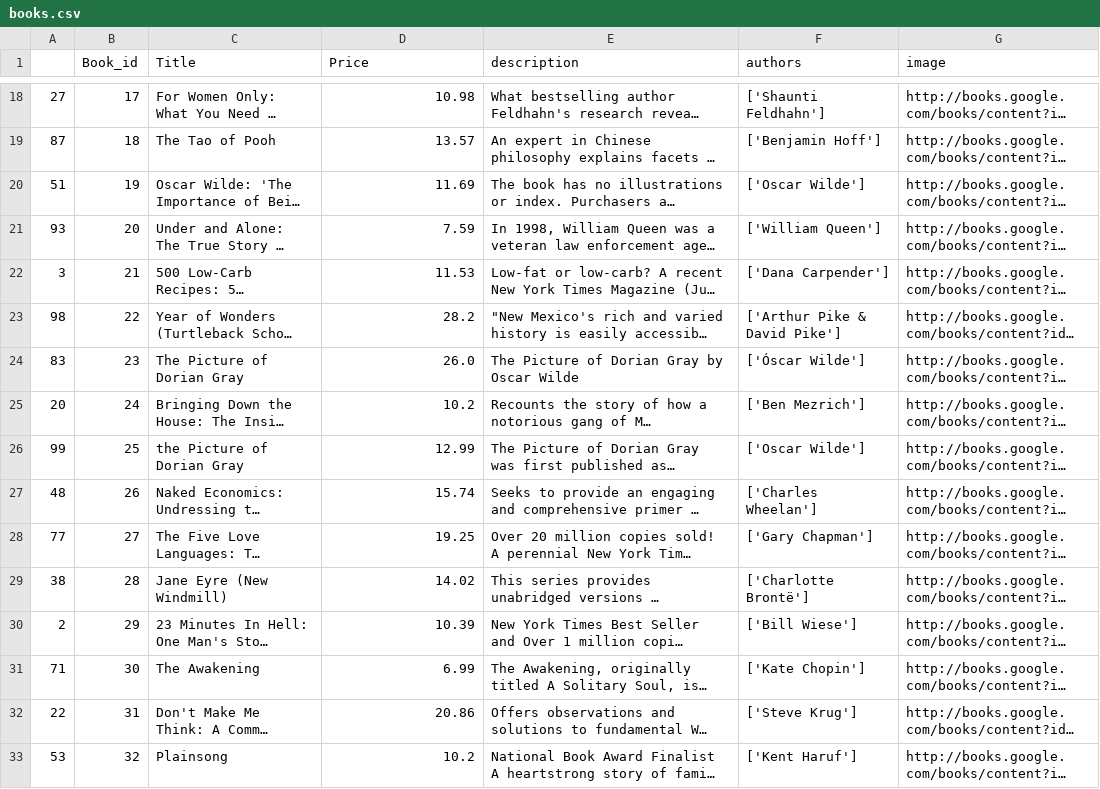
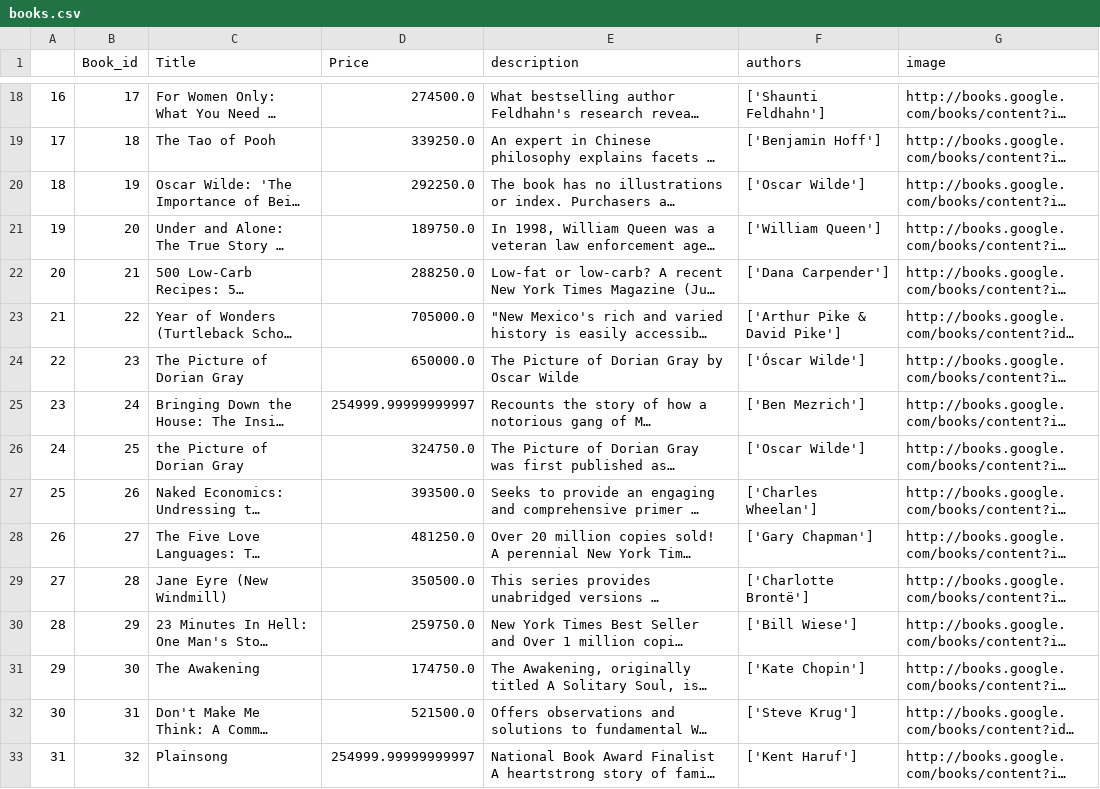
Before and after one commit to nhuyha/shopping-web, a CSV file: recommender-system/books.csv, drawn as a sheet; only a part is shown, gaps mark what is left out; long unchanged cells end in …; the diff covers the shown part only; the diff names each change by its address in the sheet, - before the commit and + after, or states it on an @@ line.

```diff
--- a/recommender-system/books.csv
+++ b/recommender-system/books.csv
-A18: 27
+A18: 16
-D18 (Price): 10.98
+D18 (Price): 274500.0
-A19: 87
+A19: 17
-D19 (Price): 13.57
+D19 (Price): 339250.0
-A20: 51
+A20: 18
-D20 (Price): 11.69
+D20 (Price): 292250.0
-A21: 93
+A21: 19
-D21 (Price): 7.59
+D21 (Price): 189750.0
-A22: 3
+A22: 20
-D22 (Price): 11.53
+D22 (Price): 288250.0
-A23: 98
+A23: 21
-D23 (Price): 28.2
+D23 (Price): 705000.0
-A24: 83
+A24: 22
-D24 (Price): 26.0
+D24 (Price): 650000.0
-A25: 20
+A25: 23
-D25 (Price): 10.2
+D25 (Price): 254999.99999999997
-A26: 99
+A26: 24
-D26 (Price): 12.99
+D26 (Price): 324750.0
-A27: 48
+A27: 25
-D27 (Price): 15.74
+D27 (Price): 393500.0
-A28: 77
+A28: 26
-D28 (Price): 19.25
+D28 (Price): 481250.0
-A29: 38
+A29: 27
-D29 (Price): 14.02
+D29 (Price): 350500.0
-A30: 2
+A30: 28
-D30 (Price): 10.39
+D30 (Price): 259750.0
-A31: 71
+A31: 29
-D31 (Price): 6.99
+D31 (Price): 174750.0
-A32: 22
+A32: 30
-D32 (Price): 20.86
+D32 (Price): 521500.0
-A33: 53
+A33: 31
-D33 (Price): 10.2
+D33 (Price): 254999.99999999997
```
Also changed, not shown: 168 edited cells elsewhere in this file, 2 other files.
